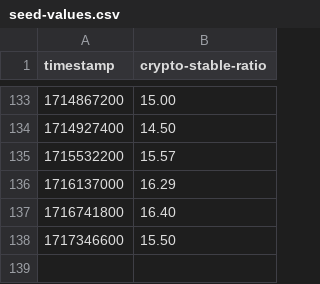
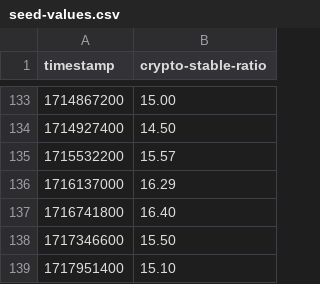
Before and after one commit to kyzooghost/crypto-stable-ratio, a CSV file: backend/src/handlers/db-seeder/seed-values.csv, drawn as a sheet; only a part is shown, gaps mark what is left out; the diff names each change by its address in the sheet, - before the commit and + after, or states it on an @@ line.

Commit message:
push

```diff
--- a/backend/src/handlers/db-seeder/seed-values.csv
+++ b/backend/src/handlers/db-seeder/seed-values.csv
+row 139: 1717951400 | 15.10
```
